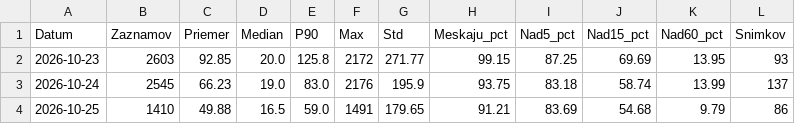
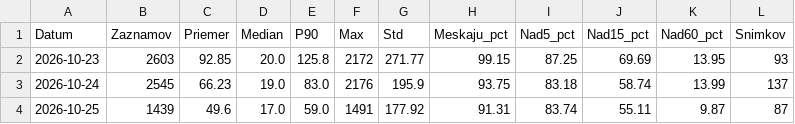
Before and after one commit to lalasonycierny/idos-meskanie, a CSV file: data/denne_agregaty.csv, drawn as a sheet.

```diff
--- a/data/denne_agregaty.csv
+++ b/data/denne_agregaty.csv
@@ -3,2 +3,2 @@ Datum;Zaznamov;Priemer;Median;P90;Max;Std;Meskaju_pct;Nad5_pct;Nad15_pct;Nad60_p
 2026-10-24;2545;66.23;19.0;83.0;2176;195.9;93.75;83.18;58.74;13.99;137
-2026-10-25;1410;49.88;16.5;59.0;1491;179.65;91.21;83.69;54.68;9.79;86
+2026-10-25;1439;49.6;17.0;59.0;1491;177.92;91.31;83.74;55.11;9.87;87
```
Also changed, not shown: data/databaza_meskani.csv, statistiky/cast_dna.csv, 37 other files.
